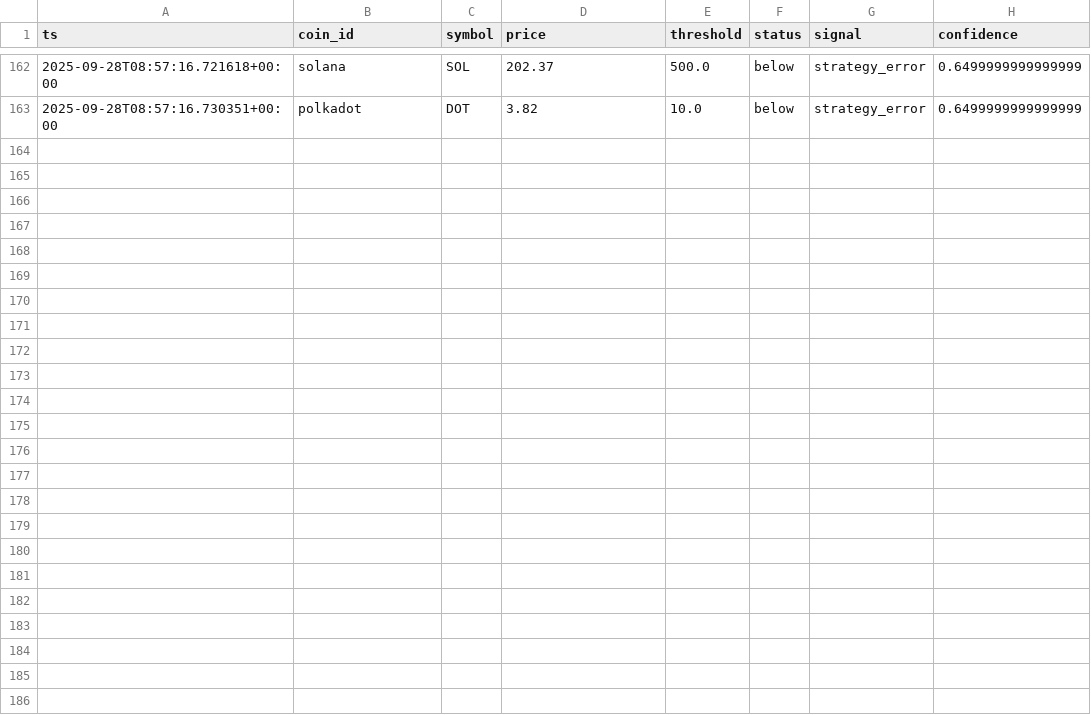
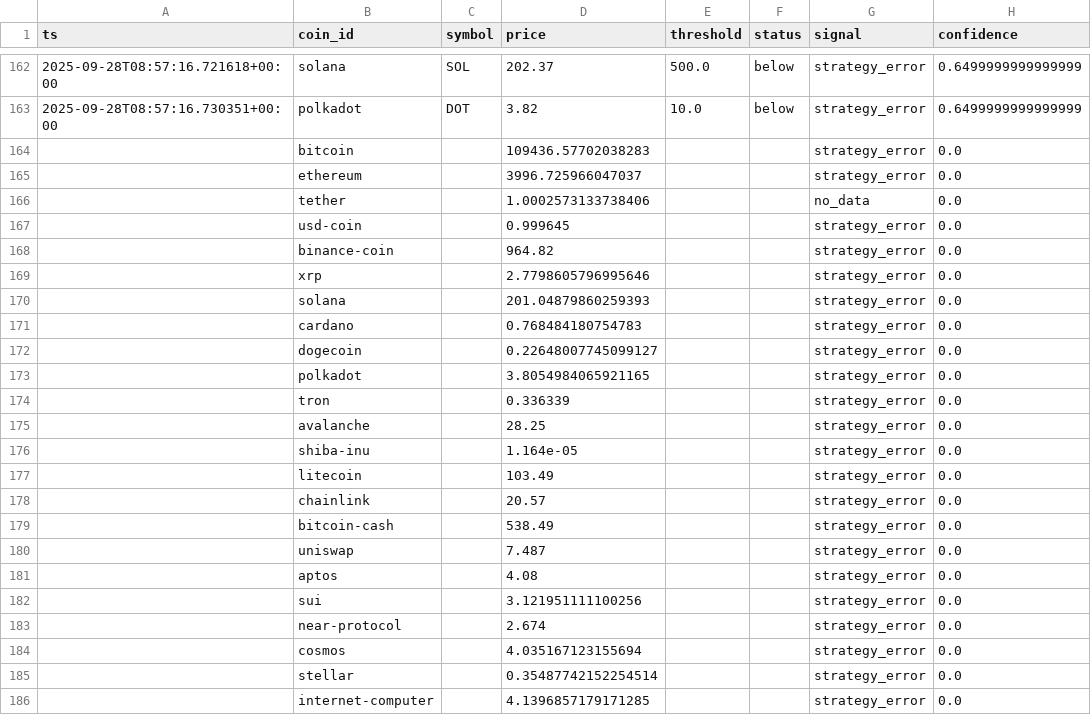
Before and after one commit to AdrianEnev/Crypto-Tracker, a CSV file: logs/decisions.csv, drawn as a sheet; only a part is shown, gaps mark what is left out; rows hold the shown columns only; the diff names each change by its address in the sheet, - before the commit and + after, or states it on an @@ line.

Commit message:
fix: Correct strategy factory class name generation
- Fix strategy factory to properly convert snake_case to PascalCase
- mean_reversion now correctly maps to MeanReversionStrategy
- All strategies should now load properly

```diff
--- a/logs/decisions.csv
+++ b/logs/decisions.csv
+row 164:  | bitcoin |  | 109436.57702038283 |  |  | strategy_error | 0.0
+row 165:  | ethereum |  | 3996.725966047037 |  |  | strategy_error | 0.0
+row 166:  | tether |  | 1.0002573133738406 |  |  | no_data | 0.0
+row 167:  | usd-coin |  | 0.999645 |  |  | strategy_error | 0.0
+row 168:  | binance-coin |  | 964.82 |  |  | strategy_error | 0.0
+row 169:  | xrp |  | 2.7798605796995646 |  |  | strategy_error | 0.0
+row 170:  | solana |  | 201.04879860259393 |  |  | strategy_error | 0.0
+row 171:  | cardano |  | 0.768484180754783 |  |  | strategy_error | 0.0
+row 172:  | dogecoin |  | 0.22648007745099127 |  |  | strategy_error | 0.0
+row 173:  | polkadot |  | 3.8054984065921165 |  |  | strategy_error | 0.0
+row 174:  | tron |  | 0.336339 |  |  | strategy_error | 0.0
+row 175:  | avalanche |  | 28.25 |  |  | strategy_error | 0.0
+row 176:  | shiba-inu |  | 1.164e-05 |  |  | strategy_error | 0.0
+row 177:  | litecoin |  | 103.49 |  |  | strategy_error | 0.0
+row 178:  | chainlink |  | 20.57 |  |  | strategy_error | 0.0
+row 179:  | bitcoin-cash |  | 538.49 |  |  | strategy_error | 0.0
+row 180:  | uniswap |  | 7.487 |  |  | strategy_error | 0.0
+row 181:  | aptos |  | 4.08 |  |  | strategy_error | 0.0
+row 182:  | sui |  | 3.121951111100256 |  |  | strategy_error | 0.0
+row 183:  | near-protocol |  | 2.674 |  |  | strategy_error | 0.0
+row 184:  | cosmos |  | 4.035167123155694 |  |  | strategy_error | 0.0
+row 185:  | stellar |  | 0.35487742152254514 |  |  | strategy_error | 0.0
+row 186:  | internet-computer |  | 4.1396857179171285 |  |  | strategy_error | 0.0
```
Also changed, not shown: 2 other files.
